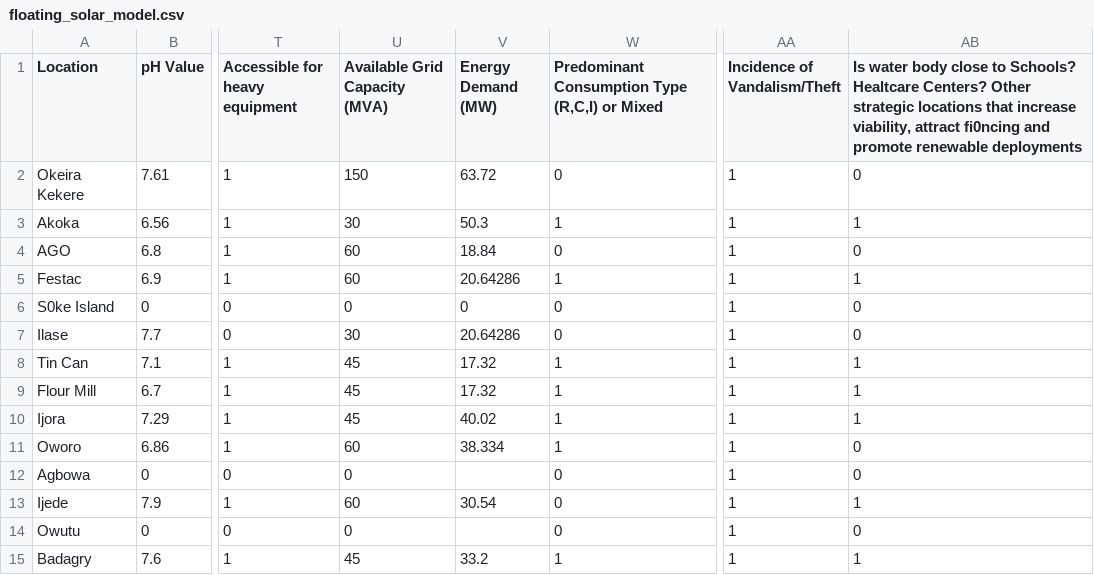
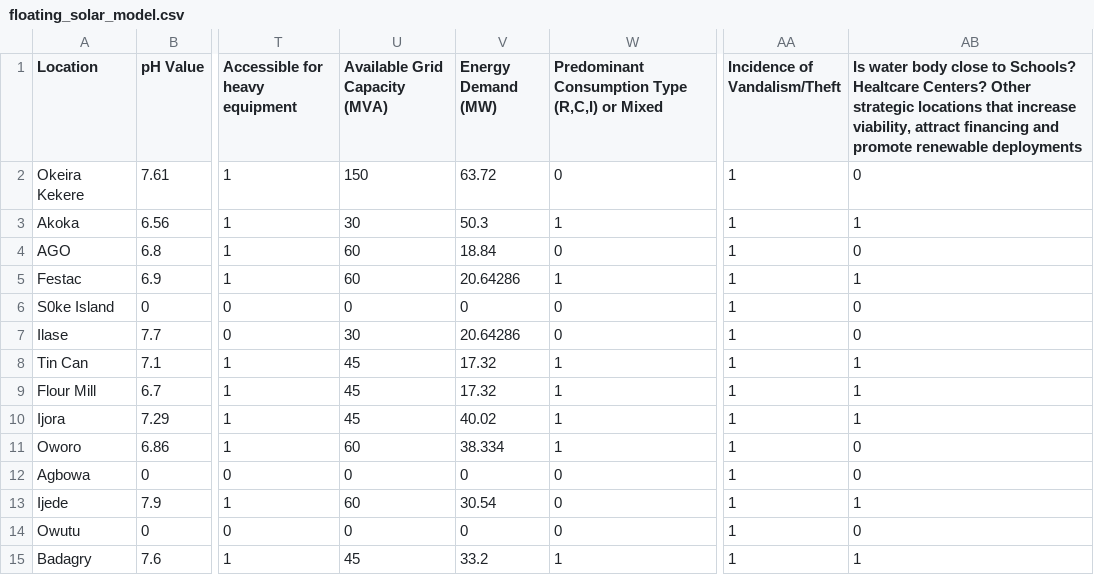
Before and after one commit to dewaleofficial/DPV-Model, a CSV file: Datapoints/floating_solar_model.csv, drawn as a sheet; only a part is shown, gaps mark what is left out; the diff names each change by its address in the sheet, - before the commit and + after, or states it on an @@ line.

```diff
--- a/Datapoints/floating_solar_model.csv
+++ b/Datapoints/floating_solar_model.csv
-AB1: …viability, attract fi0ncing and promote…
+AB1: …viability, attract financing and promote…
-V12 (Energy Demand (MW)): (empty)
+V12 (Energy Demand (MW)): 0
-V14 (Energy Demand (MW)): (empty)
+V14 (Energy Demand (MW)): 0
```
Also changed, not shown: Datapoints/DPV_Model.csv, 2 other files.
